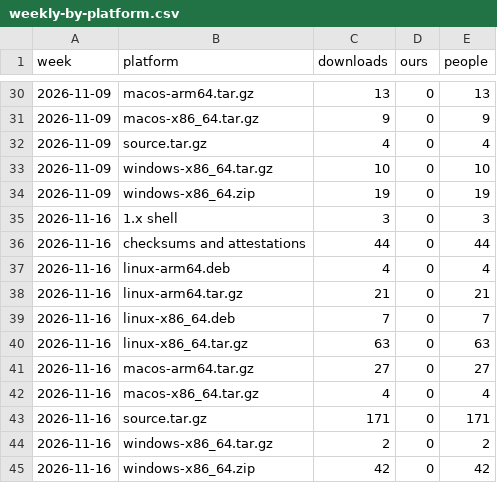
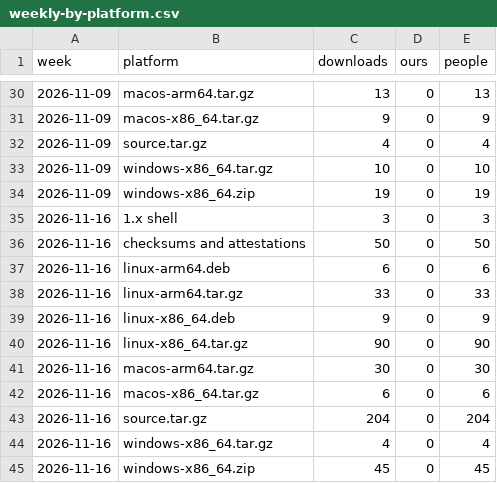
Before and after one commit to meSingh/polinrider-scanner, a CSV file: downloads/weekly-by-platform.csv, drawn as a sheet; only a part is shown, gaps mark what is left out; the diff names each change by its address in the sheet, - before the commit and + after, or states it on an @@ line.

```diff
--- a/downloads/weekly-by-platform.csv
+++ b/downloads/weekly-by-platform.csv
-C36 (downloads): 44
+C36 (downloads): 50
-E36 (people): 44
+E36 (people): 50
-C37 (downloads): 4
+C37 (downloads): 6
-E37 (people): 4
+E37 (people): 6
-C38 (downloads): 21
+C38 (downloads): 33
-E38 (people): 21
+E38 (people): 33
-C39 (downloads): 7
+C39 (downloads): 9
-E39 (people): 7
+E39 (people): 9
-C40 (downloads): 63
+C40 (downloads): 90
-E40 (people): 63
+E40 (people): 90
-C41 (downloads): 27
+C41 (downloads): 30
-E41 (people): 27
+E41 (people): 30
-C42 (downloads): 4
+C42 (downloads): 6
-E42 (people): 4
+E42 (people): 6
-C43 (downloads): 171
+C43 (downloads): 204
-E43 (people): 171
+E43 (people): 204
-C44 (downloads): 2
+C44 (downloads): 4
-E44 (people): 2
+E44 (people): 4
-C45 (downloads): 42
+C45 (downloads): 45
-E45 (people): 42
+E45 (people): 45
```
Also changed, not shown: downloads/counts.csv, 2 other files.
